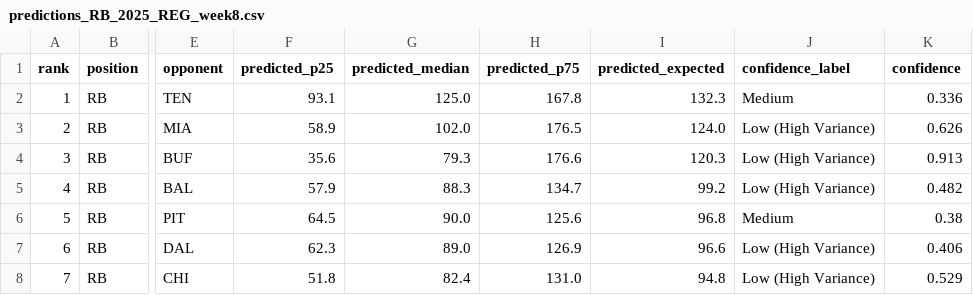
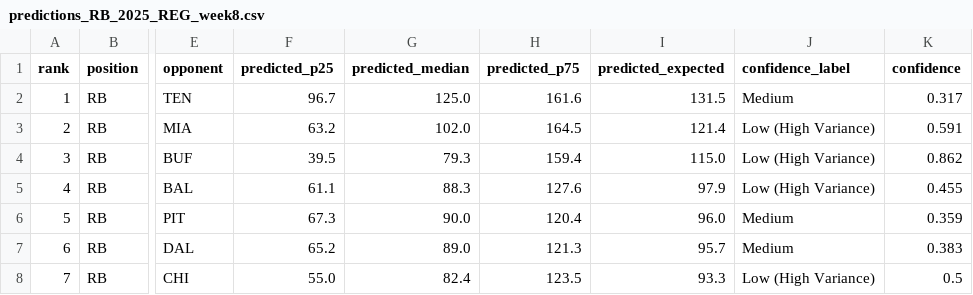
Before and after one commit to jam3gw/line-predictions, a CSV file: reports/predictions_RB_2025_REG_week8.csv, drawn as a sheet; only a part is shown, gaps mark what is left out; the diff covers the shown part only; the diff names each change by its address in the sheet, - before the commit and + after, or states it on an @@ line.

```diff
--- a/reports/predictions_RB_2025_REG_week8.csv
+++ b/reports/predictions_RB_2025_REG_week8.csv
-F2 (predicted_p25): 93.1
+F2 (predicted_p25): 96.7
-H2 (predicted_p75): 167.8
+H2 (predicted_p75): 161.6
-I2 (predicted_expected): 132.3
+I2 (predicted_expected): 131.5
-K2 (confidence): 0.336
+K2 (confidence): 0.317
-F3 (predicted_p25): 58.9
+F3 (predicted_p25): 63.2
-H3 (predicted_p75): 176.5
+H3 (predicted_p75): 164.5
-I3 (predicted_expected): 124.0
+I3 (predicted_expected): 121.4
-K3 (confidence): 0.626
+K3 (confidence): 0.591
-F4 (predicted_p25): 35.6
+F4 (predicted_p25): 39.5
-H4 (predicted_p75): 176.6
+H4 (predicted_p75): 159.4
-I4 (predicted_expected): 120.3
+I4 (predicted_expected): 115.0
-K4 (confidence): 0.913
+K4 (confidence): 0.862
-F5 (predicted_p25): 57.9
+F5 (predicted_p25): 61.1
-H5 (predicted_p75): 134.7
+H5 (predicted_p75): 127.6
-I5 (predicted_expected): 99.2
+I5 (predicted_expected): 97.9
-K5 (confidence): 0.482
+K5 (confidence): 0.455
-F6 (predicted_p25): 64.5
+F6 (predicted_p25): 67.3
-H6 (predicted_p75): 125.6
+H6 (predicted_p75): 120.4
-I6 (predicted_expected): 96.8
+I6 (predicted_expected): 96.0
-K6 (confidence): 0.38
+K6 (confidence): 0.359
-F7 (predicted_p25): 62.3
+F7 (predicted_p25): 65.2
-H7 (predicted_p75): 126.9
+H7 (predicted_p75): 121.3
-I7 (predicted_expected): 96.6
+I7 (predicted_expected): 95.7
-J7 (confidence_label): Low (High Variance)
+J7 (confidence_label): Medium
-K7 (confidence): 0.406
+K7 (confidence): 0.383
-F8 (predicted_p25): 51.8
+F8 (predicted_p25): 55.0
-H8 (predicted_p75): 131.0
+H8 (predicted_p75): 123.5
-I8 (predicted_expected): 94.8
+I8 (predicted_expected): 93.3
-K8 (confidence): 0.529
+K8 (confidence): 0.5
```
Also changed, not shown: 120 edited cells elsewhere in this file, reports/predictions_WR_2025_REG_week8.csv, 14 other files.
